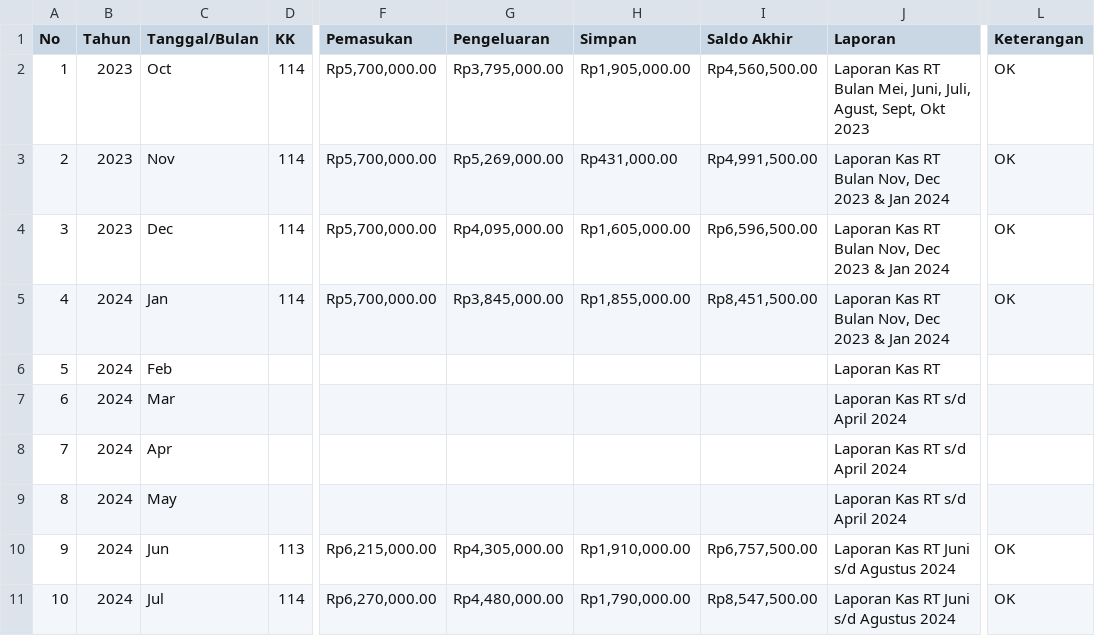
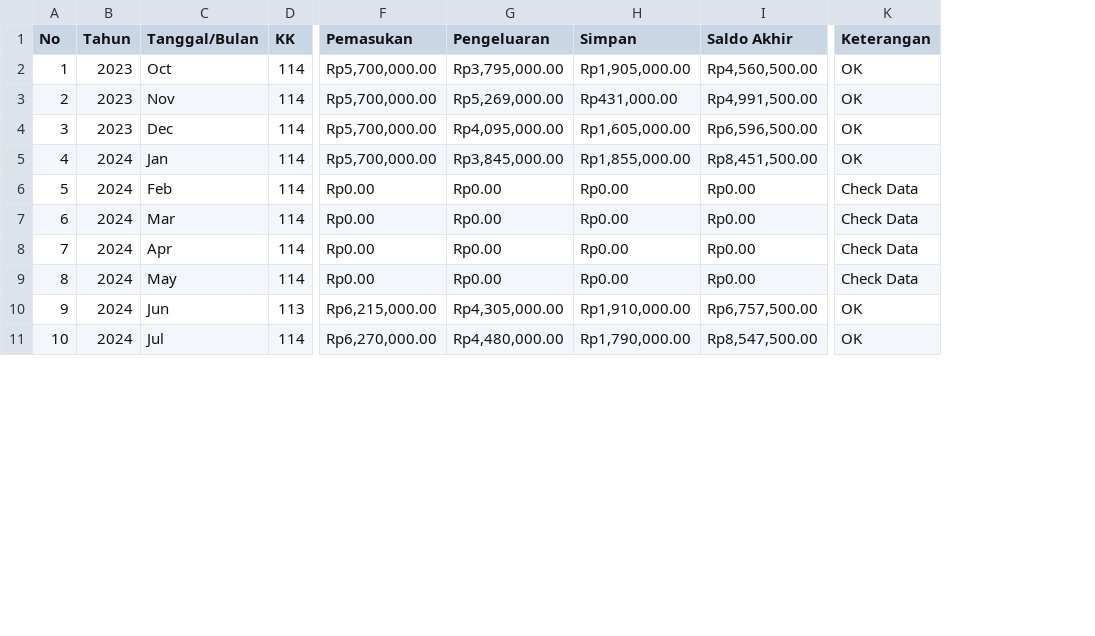
Before and after one commit to ForumwargaRT16-BCL/Sistem_Informasi-Rt16.github.io, a CSV file: data/laporankas.csv, drawn as a sheet; only a part is shown, gaps mark what is left out; removed rows and columns are numbered as before the commit, all else as after; the diff names each change by its address in the sheet, - before the commit and + after, or states it on an @@ line.

Commit message:
Add files via upload

```diff
--- a/data/laporankas.csv
+++ b/data/laporankas.csv
-column J (Laporan), rows 2-11: Laporan Kas RT Bulan Mei, Juni, Juli, Agust, Sept, Okt 2023 | Laporan Kas RT Bulan Nov, Dec 2023 & Jan 2024 | Laporan Kas RT Bulan Nov, Dec 2023 & Jan 2024 | Laporan Kas RT Bulan Nov, Dec 2023 & Jan 2024 | Laporan Kas RT | Laporan Kas RT s/d April 2024 | Laporan Kas RT s/d April 2024 | Laporan Kas RT s/d April 2024 | Laporan Kas RT Juni s/d Agustus 2024 | Laporan Kas RT Juni s/d Agustus 2024
-D6:D9 (KK): (empty)
+D6:D9 (KK): 114
-F6:F9 (Pemasukan): (empty)
+F6:F9 (Pemasukan): Rp0.00
-G6:G9 (Pengeluaran): (empty)
+G6:G9 (Pengeluaran): Rp0.00
-H6:H9 (Simpan): (empty)
+H6:H9 (Simpan): Rp0.00
-I6:I9 (Saldo Akhir): (empty)
+I6:I9 (Saldo Akhir): Rp0.00
-K6:K9 (Keterangan): (empty)
+K6:K9 (Keterangan): Check Data
```
